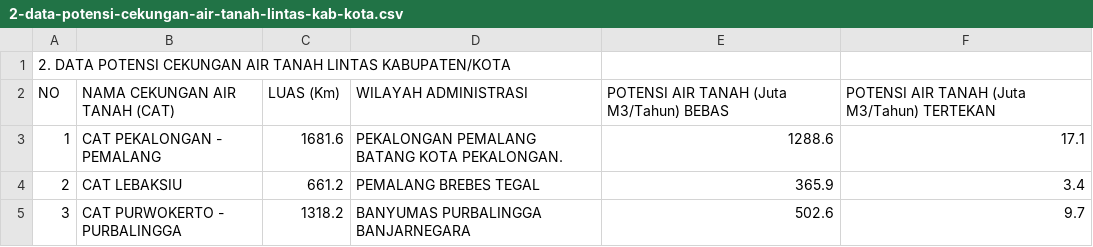
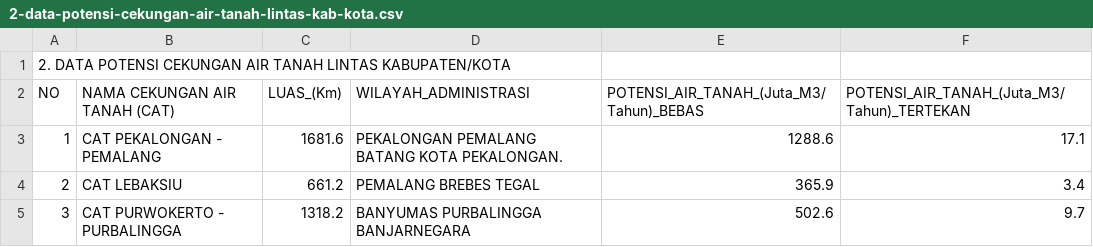
Before and after one commit to Dinda-03411940000010/TUGAS-PYHTON-2, a CSV file: 2-data-potensi-cekungan-air-tanah-lintas-kab-kota.csv, drawn as a sheet; only a part is shown.

Commit message:
Update 2-data-potensi-cekungan-air-tanah-lintas-kab-kota.csv

```diff
--- a/2-data-potensi-cekungan-air-tanah-lintas-kab-kota.csv
+++ b/2-data-potensi-cekungan-air-tanah-lintas-kab-kota.csv
@@ -1,3 +1,3 @@
 2. DATA POTENSI CEKUNGAN AIR TANAH LINTAS KABUPATEN/KOTA,,,,,
-NO,NAMA CEKUNGAN AIR TANAH (CAT),LUAS (Km),WILAYAH ADMINISTRASI,POTENSI AIR TANAH (Juta M3/Tahun) BEBAS,POTENSI AIR TANAH (Juta M3/Tahun) TERTEKAN
+NO,NAMA CEKUNGAN AIR TANAH (CAT),LUAS_(Km),WILAYAH_ADMINISTRASI,POTENSI_AIR_TANAH_(Juta_M3/Tahun)_BEBAS,POTENSI_AIR_TANAH_(Juta_M3/Tahun)_TERTEKAN
 1,CAT PEKALONGAN - PEMALANG,1681.6,PEKALONGAN PEMALANG BATANG KOTA PEKALONGAN.,1288.6,17.1
```
